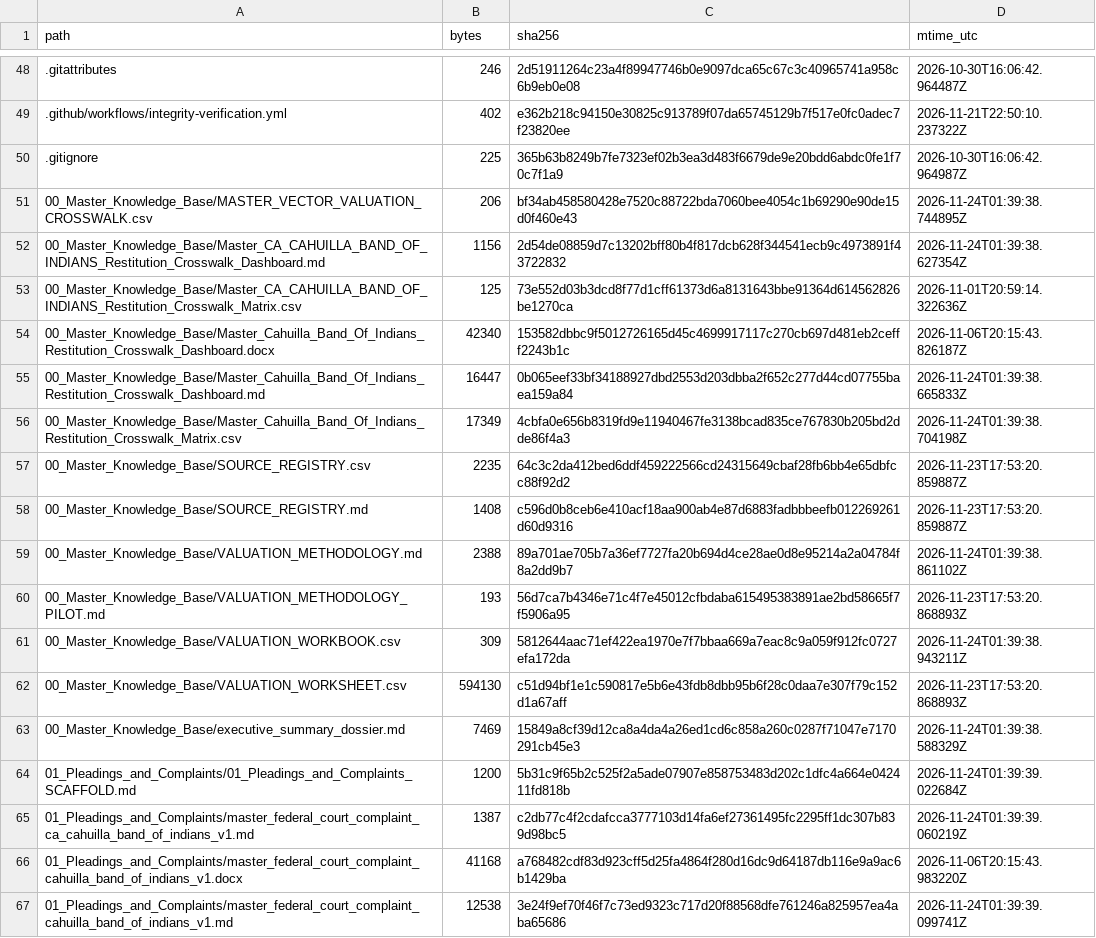
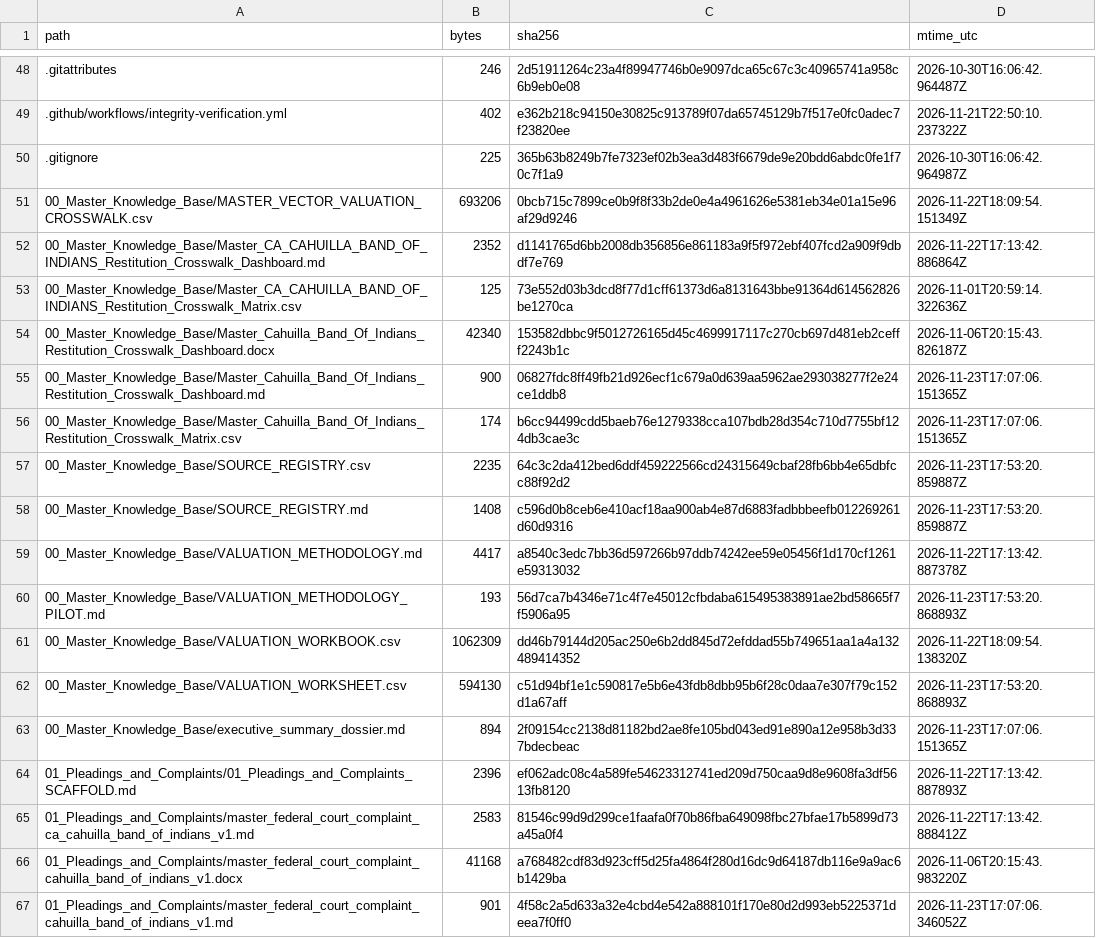
Before and after one commit to GlobalRestitutionAlliance/turtle-island-us-ca-cahuilla-band-of-indians-master-litigation, a CSV file: 99_Archives_and_Manifests/MANIFEST_SHA256.csv, drawn as a sheet; only a part is shown, gaps mark what is left out; the diff covers the shown part only.

```diff
--- a/99_Archives_and_Manifests/MANIFEST_SHA256.csv
+++ b/99_Archives_and_Manifests/MANIFEST_SHA256.csv
@@ -50,18 +50,18 @@ path,bytes,sha256,mtime_utc
 .gitignore,225,365b63b8249b7fe7323ef02b3ea3d483f6679de9e20bdd6abdc0fe1f70c7f1a9,2026-10-30T16:06:42.964987Z
-00_Master_Knowledge_Base/MASTER_VECTOR_VALUATION_CROSSWALK.csv,206,bf34ab458580428e7520c88722bda7060bee4054c1b69290e90de15d0f460e43,2026-11-24T01:39:38.744895Z
-00_Master_Knowledge_Base/Master_CA_CAHUILLA_BAND_OF_INDIANS_Restitution_Crosswalk_Dashboard.md,1156,2d54de08859d7c13202bff80b4f817dcb628f344541ecb9c4973891f43722832,2026-11-24T01:39:38.627354Z
+00_Master_Knowledge_Base/MASTER_VECTOR_VALUATION_CROSSWALK.csv,693206,0bcb715c7899ce0b9f8f33b2de0e4a4961626e5381eb34e01a15e96af29d9246,2026-11-22T18:09:54.151349Z
+00_Master_Knowledge_Base/Master_CA_CAHUILLA_BAND_OF_INDIANS_Restitution_Crosswalk_Dashboard.md,2352,d1141765d6bb2008db356856e861183a9f5f972ebf407fcd2a909f9dbdf7e769,2026-11-22T17:13:42.886864Z
 00_Master_Knowledge_Base/Master_CA_CAHUILLA_BAND_OF_INDIANS_Restitution_Crosswalk_Matrix.csv,125,73e552d03b3dcd8f77d1cff61373d6a8131643bbe91364d614562826be1270ca,2026-11-01T20:59:14.322636Z
 00_Master_Knowledge_Base/Master_Cahuilla_Band_Of_Indians_Restitution_Crosswalk_Dashboard.docx,42340,153582dbbc9f5012726165d45c4699917117c270cb697d481eb2cefff2243b1c,2026-11-06T20:15:43.826187Z
-00_Master_Knowledge_Base/Master_Cahuilla_Band_Of_Indians_Restitution_Crosswalk_Dashboard.md,16447,0b065eef33bf34188927dbd2553d203dbba2f652c277d44cd07755baea159a84,2026-11-24T01:39:38.665833Z
-00_Master_Knowledge_Base/Master_Cahuilla_Band_Of_Indians_Restitution_Crosswalk_Matrix.csv,17349,4cbfa0e656b8319fd9e11940467fe3138bcad835ce767830b205bd2dde86f4a3,2026-11-24T01:39:38.704198Z
+00_Master_Knowledge_Base/Master_Cahuilla_Band_Of_Indians_Restitution_Crosswalk_Dashboard.md,900,06827fdc8ff49fb21d926ecf1c679a0d639aa5962ae293038277f2e24ce1ddb8,2026-11-23T17:07:06.151365Z
+00_Master_Knowledge_Base/Master_Cahuilla_Band_Of_Indians_Restitution_Crosswalk_Matrix.csv,174,b6cc94499cdd5baeb76e1279338cca107bdb28d354c710d7755bf124db3cae3c,2026-11-23T17:07:06.151365Z
 00_Master_Knowledge_Base/SOURCE_REGISTRY.csv,2235,64c3c2da412bed6ddf459222566cd24315649cbaf28fb6bb4e65dbfcc88f92d2,2026-11-23T17:53:20.859887Z
 00_Master_Knowledge_Base/SOURCE_REGISTRY.md,1408,c596d0b8ceb6e410acf18aa900ab4e87d6883fadbbbeefb012269261d60d9316,2026-11-23T17:53:20.859887Z
-00_Master_Knowledge_Base/VALUATION_METHODOLOGY.md,2388,89a701ae705b7a36ef7727fa20b694d4ce28ae0d8e95214a2a04784f8a2dd9b7,2026-11-24T01:39:38.861102Z
+00_Master_Knowledge_Base/VALUATION_METHODOLOGY.md,4417,a8540c3edc7bb36d597266b97ddb74242ee59e05456f1d170cf1261e59313032,2026-11-22T17:13:42.887378Z
 00_Master_Knowledge_Base/VALUATION_METHODOLOGY_PILOT.md,193,56d7ca7b4346e71c4f7e45012cfbdaba615495383891ae2bd58665f7f5906a95,2026-11-23T17:53:20.868893Z
-00_Master_Knowledge_Base/VALUATION_WORKBOOK.csv,309,5812644aac71ef422ea1970e7f7bbaa669a7eac8c9a059f912fc0727efa172da,2026-11-24T01:39:38.943211Z
+00_Master_Knowledge_Base/VALUATION_WORKBOOK.csv,1062309,dd46b79144d205ac250e6b2dd845d72efddad55b749651aa1a4a132489414352,2026-11-22T18:09:54.138320Z
 00_Master_Knowledge_Base/VALUATION_WORKSHEET.csv,594130,c51d94bf1e1c590817e5b6e43fdb8dbb95b6f28c0daa7e307f79c152d1a67aff,2026-11-23T17:53:20.868893Z
-00_Master_Knowledge_Base/executive_summary_dossier.md,7469,15849a8cf39d12ca8a4da4a26ed1cd6c858a260c0287f71047e7170291cb45e3,2026-11-24T01:39:38.588329Z
-01_Pleadings_and_Complaints/01_Pleadings_and_Complaints_SCAFFOLD.md,1200,5b31c9f65b2c525f2a5ade07907e858753483d202c1dfc4a664e042411fd818b,2026-11-24T01:39:39.022684Z
-01_Pleadings_and_Complaints/master_federal_court_complaint_ca_cahuilla_band_of_indians_v1.md,1387,c2db77c4f2cdafcca3777103d14fa6ef27361495fc2295ff1dc307b839d98bc5,2026-11-24T01:39:39.060219Z
+00_Master_Knowledge_Base/executive_summary_dossier.md,894,2f09154cc2138d81182bd2ae8fe105bd043ed91e890a12e958b3d337bdecbeac,2026-11-23T17:07:06.151365Z
+01_Pleadings_and_Complaints/01_Pleadings_and_Complaints_SCAFFOLD.md,2396,ef062adc08c4a589fe54623312741ed209d750caa9d8e9608fa3df5613fb8120,2026-11-22T17:13:42.887893Z
+01_Pleadings_and_Complaints/master_federal_court_complaint_ca_cahuilla_band_of_indians_v1.md,2583,81546c99d9d299ce1faafa0f70b86fba649098fbc27bfae17b5899d73a45a0f4,2026-11-22T17:13:42.888412Z
 01_Pleadings_and_Complaints/master_federal_court_complaint_cahuilla_band_of_indians_v1.docx,41168,a768482cdf83d923cff5d25fa4864f280d16dc9d64187db116e9a9ac6b1429ba,2026-11-06T20:15:43.983220Z
-01_Pleadings_and_Complaints/master_federal_court_complaint_cahuilla_band_of_indians_v1.md,12538,3e24f9ef70f46f7c73ed9323c717d20f88568dfe761246a825957ea4aba65686,2026-11-24T01:39:39.099741Z
+01_Pleadings_and_Complaints/master_federal_court_complaint_cahuilla_band_of_indians_v1.md,901,4f58c2a5d633a32e4cbd4e542a888101f170e80d2d993eb5225371deea7f0ff0,2026-11-23T17:07:06.346052Z
```
Also changed, not shown: 80 edited cells elsewhere in this file, 37 other files.
